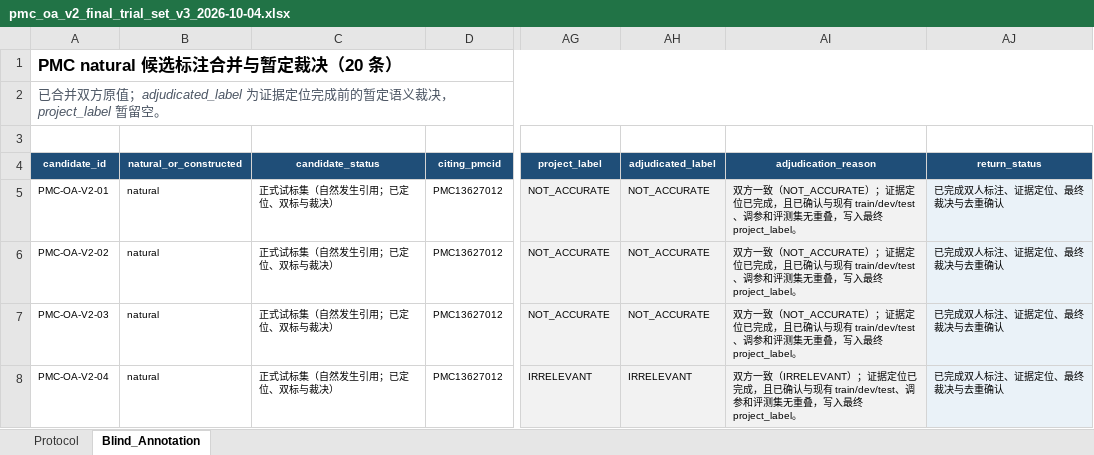
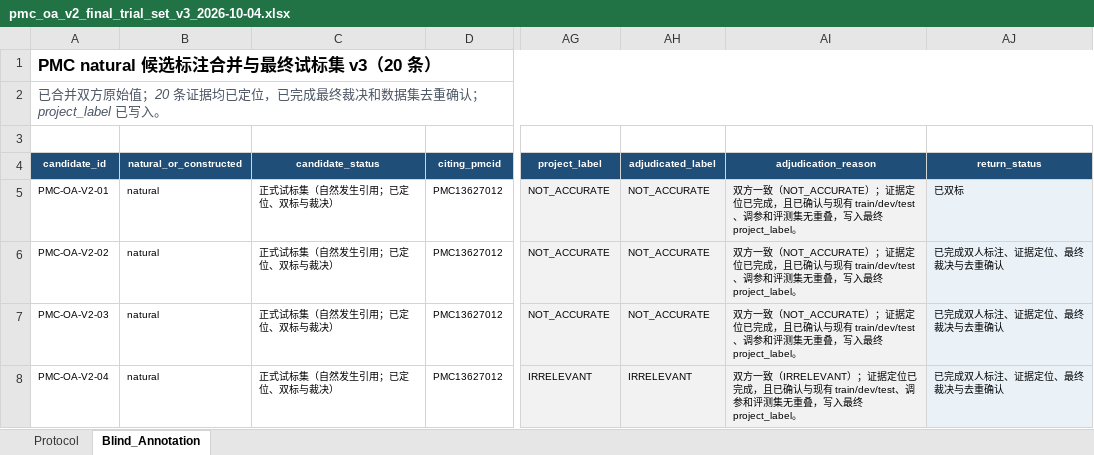
Before and after one commit to LeegenSteven/academic-misconduct, an Excel workbook: results/ly/task3_natural_trial/pmc_oa_v2_final_trial_set_v3_2026-10-04.xlsx, sheet Blind_Annotation, drawn as a sheet; only a part is shown, gaps mark what is left out; values as stored, in another font and other column widths than the file's, no borders; conditional formats and table styles not drawn; the diff names each change by its address in the sheet, - before the commit and + after, or states it on an @@ line.

Commit message:
ly: add row-level delivery index and status tables

```diff
--- a/results/ly/task3_natural_trial/pmc_oa_v2_final_trial_set_v3_2026-10-04.xlsx (sheet Blind_Annotation)
+++ b/results/ly/task3_natural_trial/pmc_oa_v2_final_trial_set_v3_2026-10-04.xlsx (sheet Blind_Annotation)
-A1 (candidate_id): PMC natural 候选标注合并与暂定裁决（20 条）
+A1 (candidate_id): PMC natural 候选标注合并与最终试标集 v3（20 条）
-A2 (candidate_id): …并双方原值；adjudicated_label 为证据定位完成前的暂定语义裁决，project_label 暂留空。
+A2 (candidate_id): …并双方原始值；20 条证据均已定位，已完成最终裁决和数据集去重确认；project_label 已写入。
-AJ5 (return_status): 已完成双人标注、证据定位、最终裁决与去重确认
+AJ5 (return_status): 已双标
```
Also changed, not shown: 7 other files.
